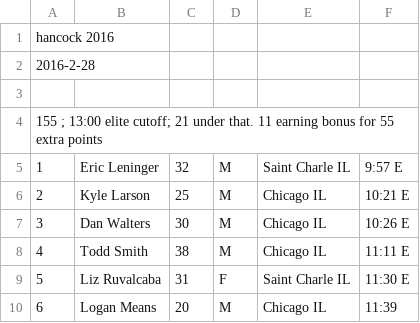
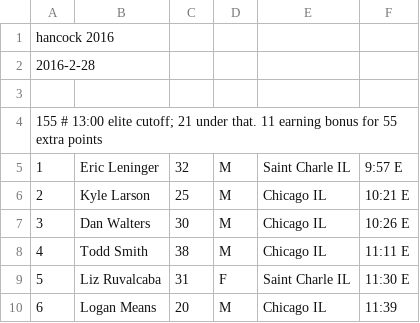
Before and after one commit to joduncan/RaceScoring, a CSV file: data/2016-hancock.csv, drawn as a sheet; only a part is shown.

Commit message:
fixed typo

```diff
--- a/data/2016-hancock.csv
+++ b/data/2016-hancock.csv
@@ -3,3 +3,3 @@ hancock 2016
 
-155 ; 13:00 elite cutoff; 21 under that.  11 earning bonus for 55 extra points
+155 # 13:00 elite cutoff; 21 under that.  11 earning bonus for 55 extra points
     1,Eric Leninger, 32, M,Saint Charle IL,    9:57 E
```
